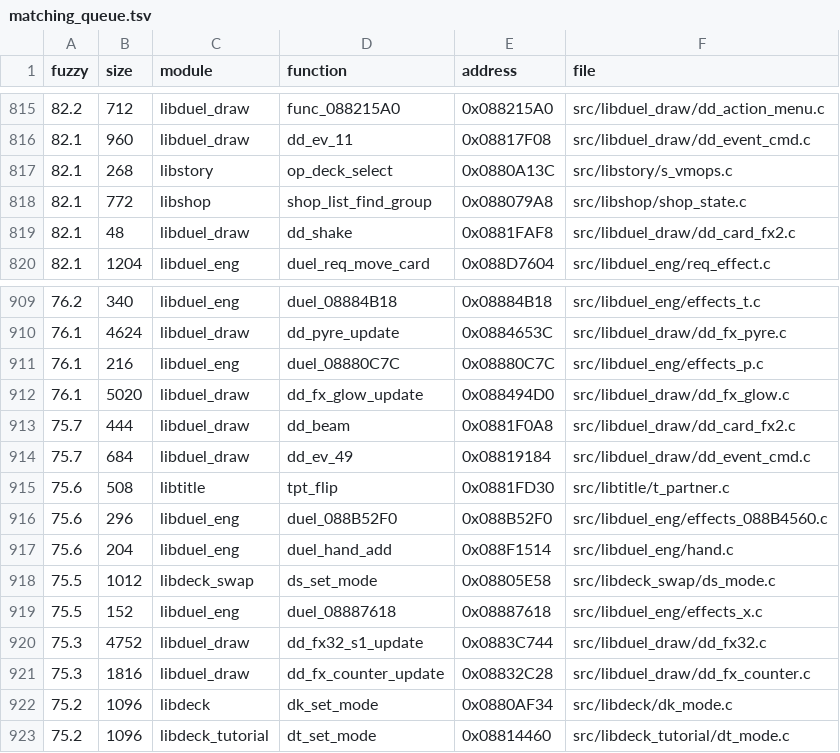
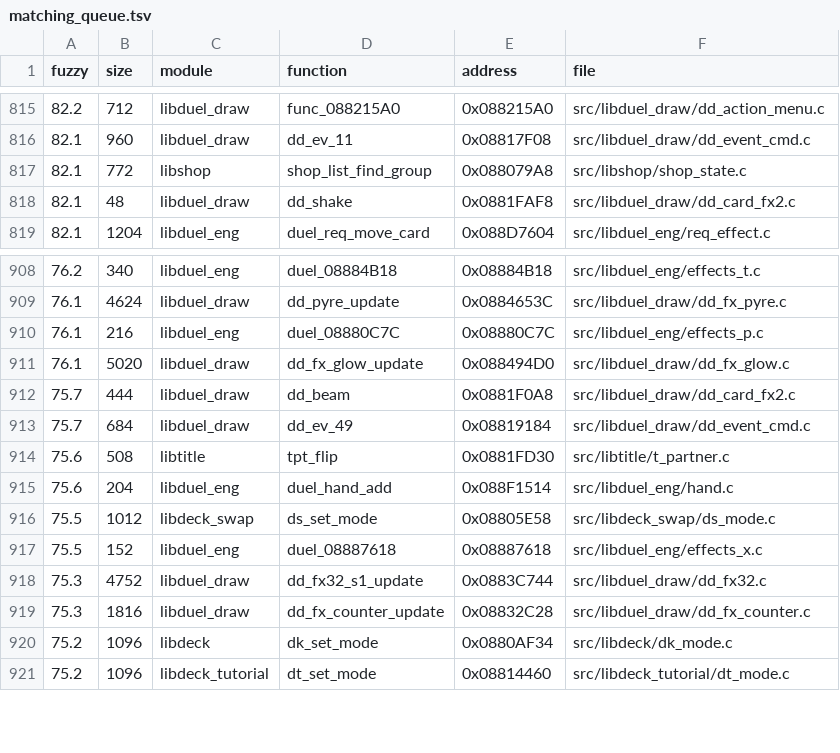
Before and after one commit to thiago-cipitelli/tagforce-decomp, a TSV file: docs/matching_queue.tsv, drawn as a sheet; only a part is shown, gaps mark what is left out; the diff names each change by its address in the sheet, - before the commit and + after, or states it on an @@ line.

Commit message:
libduel_eng effects_088B4560.c, libstory s_vmops.c: duel_088B52F0 e op_deck_select batendo (os corpos mortos dos case sobrevivem quando todo case atribui um local; os testes de modo são switch, ordem dos case achada por busca); idioma em docs/matching.md; MATCH, check-all MATCH

```diff
--- a/docs/matching_queue.tsv
+++ b/docs/matching_queue.tsv
-row 817: 82.1 | 268 | libstory | op_deck_select | 0x0880A13C | src/libstory/s_vmops.c
-row 916: 75.6 | 296 | libduel_eng | duel_088B52F0 | 0x088B52F0 | src/libduel_eng/effects_088B4560.c
```
Also changed, not shown: 7 other files.
